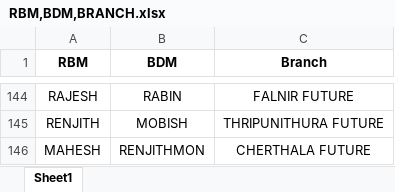
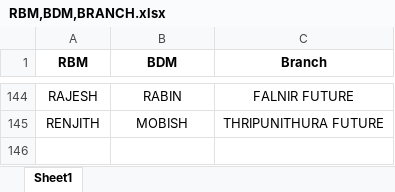
Before and after one commit to jasilmyg/OSG-myG-PORTAL, an Excel workbook: RBM,BDM,BRANCH.xlsx, sheet Sheet1, drawn as a sheet; only a part is shown, gaps mark what is left out; values as stored, in another font and other column widths than the file's, no borders; the diff names each change by its address in the sheet, - before the commit and + after, or states it on an @@ line.

```diff
--- a/RBM,BDM,BRANCH.xlsx (sheet Sheet1)
+++ b/RBM,BDM,BRANCH.xlsx (sheet Sheet1)
-row 146: MAHESH | RENJITHMON | CHERTHALA FUTURE
```
Also changed, not shown: Future Store List.xlsx, myG All Store.xlsx, 36 other files.
